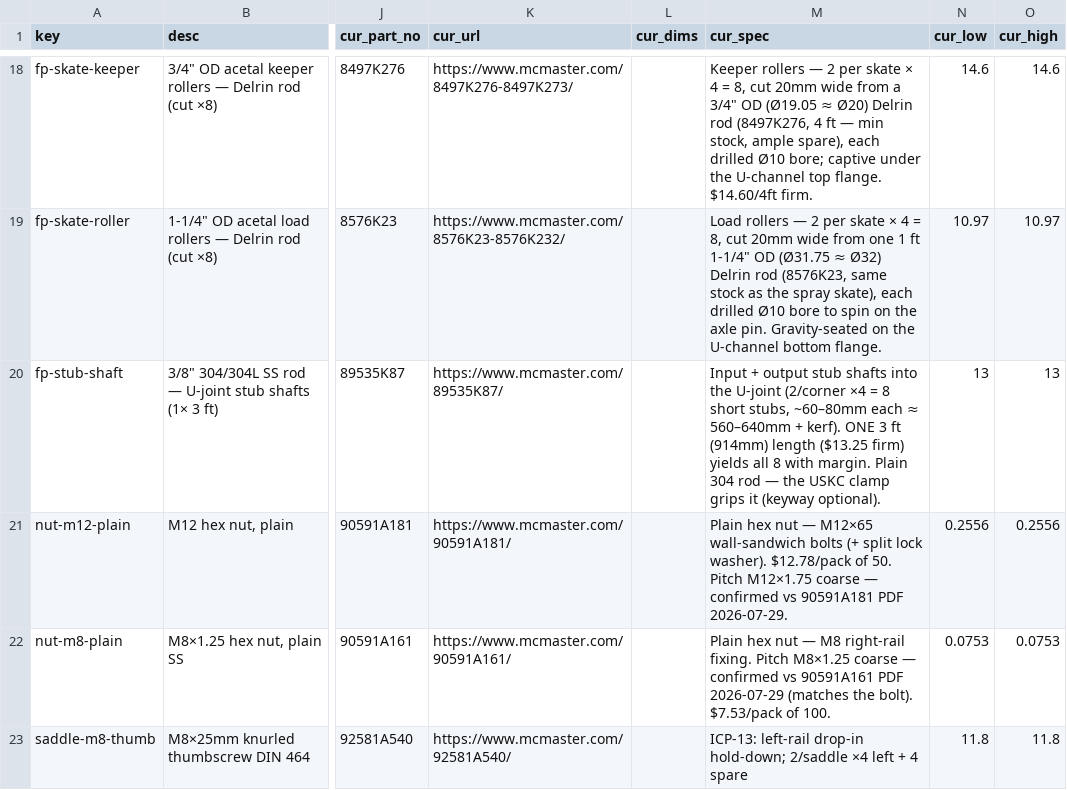
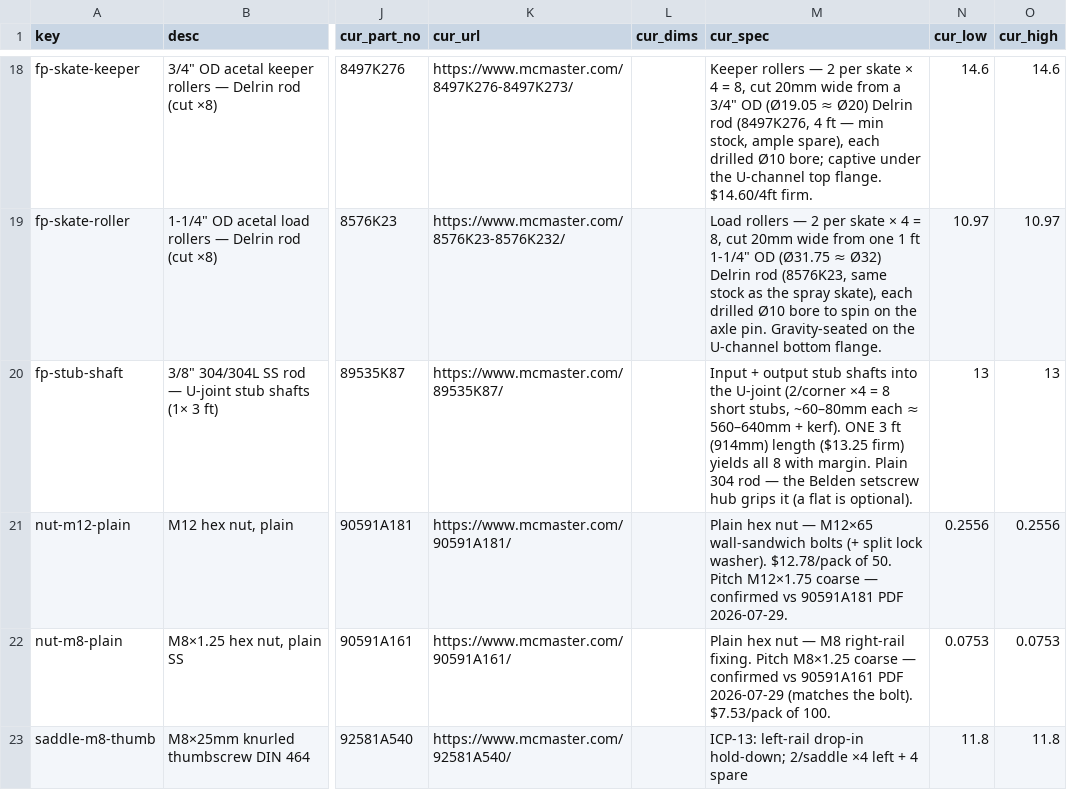
Before and after one commit to alvinr/tbs, a CSV file: parts-worklist.csv, drawn as a sheet; only a part is shown, gaps mark what is left out; the diff names each change by its address in the sheet, - before the commit and + after, or states it on an @@ line.

Commit message:
Adopt Belden UJ-SS750x375 U-joint (was Ruland USKC12-6-6-SS) — saves ~$653
fp-ujoint: Ruland USKC12-6-6-SS ($276) -> Belden UJ-SS750x375 ($112.68, MROSupply;
backup Grainger 806V18 $198). Same 3/8in bore, 45deg, 303/416 SS pin-and-block
friction bearing, 68mm; setscrew hub (stubs stay plain 304 rod, flat optional).
Backlash optically irrelevant at f/1088. Film section -$653; grand total
->$25,707/$30,248/$36,839. Cascaded 2D Sheet 3/5/7/8/9, costing, injected BOM +
reports; corner-rationale corrected (pin-and-block friction, not sintered-bronze).
3D model .rb/.skp to follow in the send-save cycle.

```diff
--- a/parts-worklist.csv
+++ b/parts-worklist.csv
-M20 (cur_spec): …— the USKC clamp grips it (keyway optional).
+M20 (cur_spec): …— the Belden setscrew hub grips it (a flat is optional).
```
Also changed, not shown: 17 other files.
